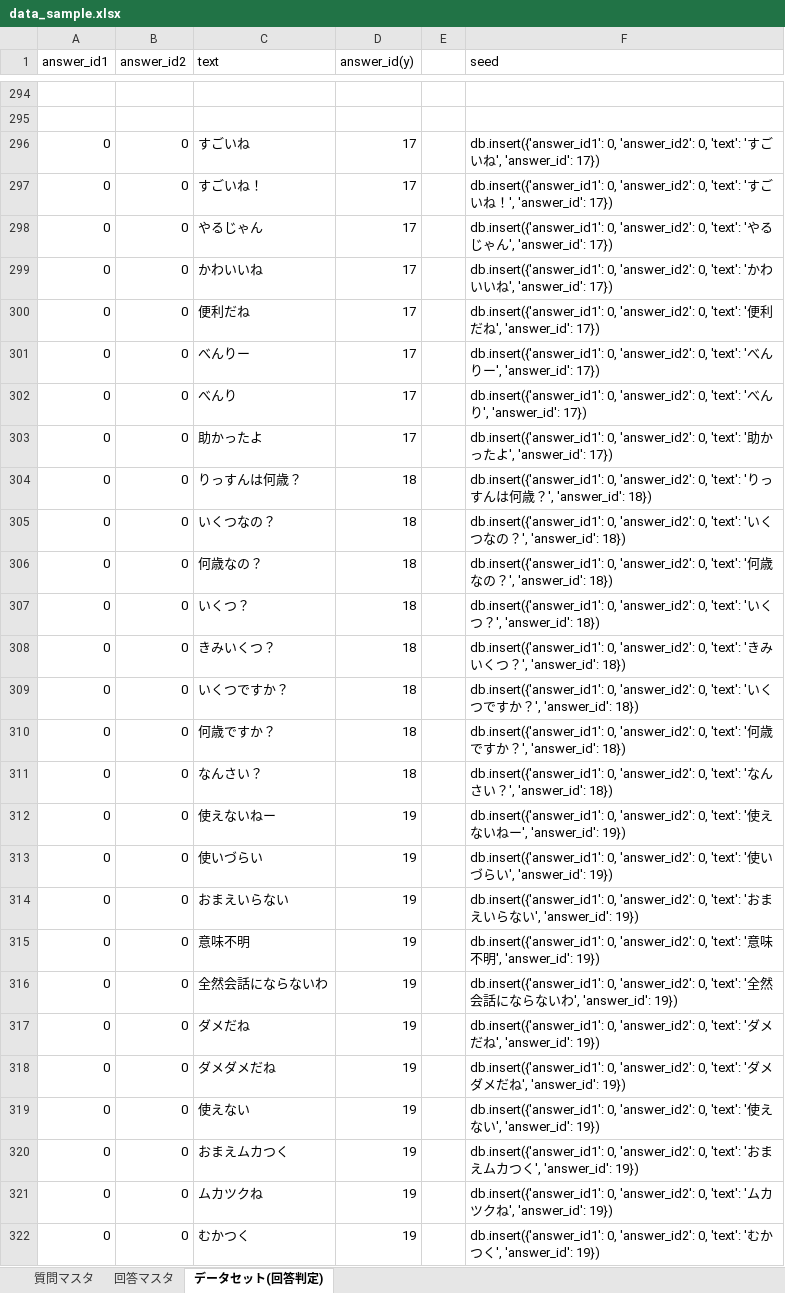
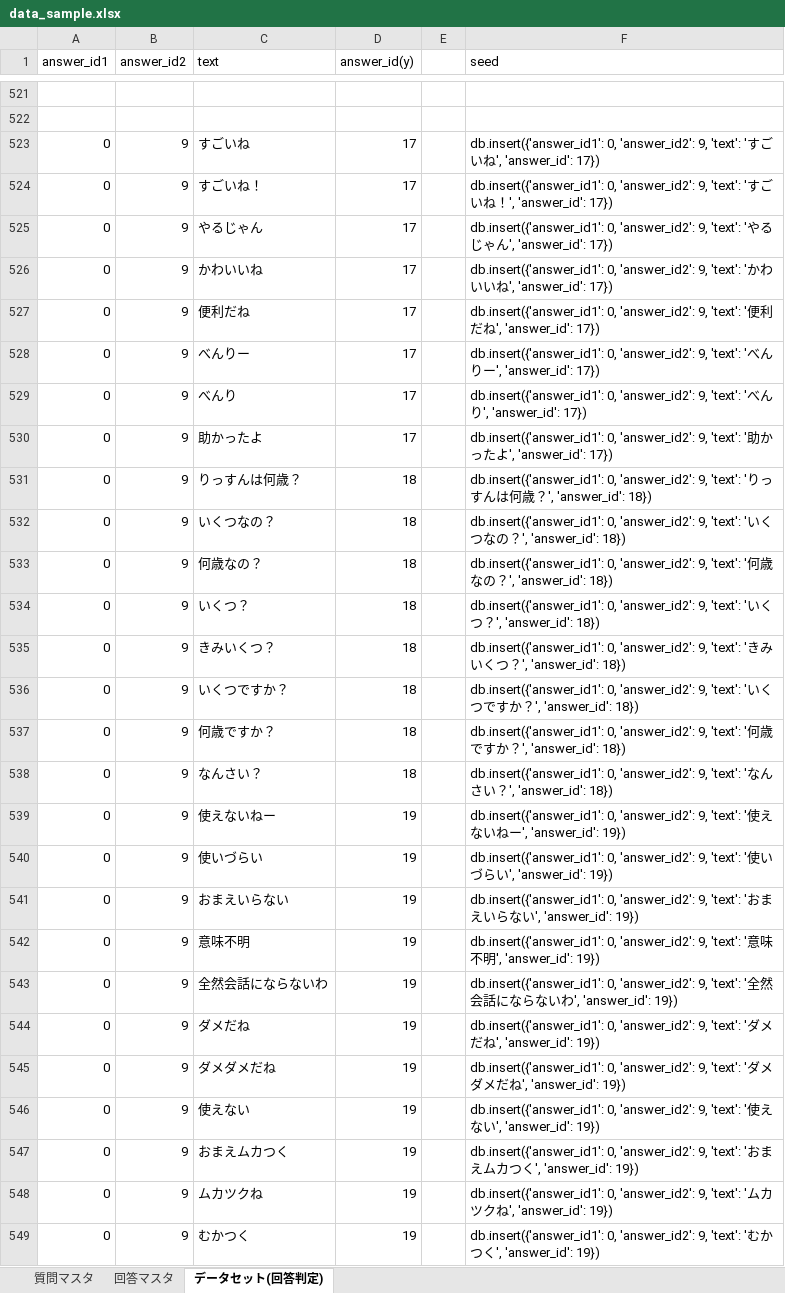
Before and after one commit to terapasta/tic-tac-toe, an Excel workbook: learning/data_sample.xlsx, sheet データセット(回答判定), drawn as a sheet; only a part is shown, gaps mark what is left out; values as stored, in another font and other column widths than the file's, no borders; addresses are those after the commit; the diff covers the shown part only; the diff names each change by its address in the sheet, - before the commit and + after, or states it on an @@ line.

```diff
--- a/learning/data_sample.xlsx (sheet データセット(回答判定))
+++ b/learning/data_sample.xlsx (sheet データセット(回答判定))
-B523:B549 (answer_id2): 0
+B523:B549 (answer_id2): 9
-F523 (seed): …0, 'answer_id2': 0, 'text': '…
+F523 (seed): …0, 'answer_id2': 9, 'text': '…
-F524 (seed): …0, 'answer_id2': 0, 'text': '…
+F524 (seed): …0, 'answer_id2': 9, 'text': '…
-F525 (seed): …0, 'answer_id2': 0, 'text': '…
+F525 (seed): …0, 'answer_id2': 9, 'text': '…
-F526 (seed): …0, 'answer_id2': 0, 'text': '…
+F526 (seed): …0, 'answer_id2': 9, 'text': '…
-F527 (seed): …0, 'answer_id2': 0, 'text': '…
+F527 (seed): …0, 'answer_id2': 9, 'text': '…
-F528 (seed): …0, 'answer_id2': 0, 'text': '…
+F528 (seed): …0, 'answer_id2': 9, 'text': '…
-F529 (seed): …0, 'answer_id2': 0, 'text': '…
+F529 (seed): …0, 'answer_id2': 9, 'text': '…
-F530 (seed): …0, 'answer_id2': 0, 'text': '…
+F530 (seed): …0, 'answer_id2': 9, 'text': '…
-F531 (seed): …0, 'answer_id2': 0, 'text': '…
+F531 (seed): …0, 'answer_id2': 9, 'text': '…
-F532 (seed): …0, 'answer_id2': 0, 'text': '…
+F532 (seed): …0, 'answer_id2': 9, 'text': '…
-F533 (seed): …0, 'answer_id2': 0, 'text': '…
+F533 (seed): …0, 'answer_id2': 9, 'text': '…
-F534 (seed): …0, 'answer_id2': 0, 'text': '…
+F534 (seed): …0, 'answer_id2': 9, 'text': '…
-F535 (seed): …0, 'answer_id2': 0, 'text': '…
+F535 (seed): …0, 'answer_id2': 9, 'text': '…
-F536 (seed): …0, 'answer_id2': 0, 'text': '…
+F536 (seed): …0, 'answer_id2': 9, 'text': '…
-F537 (seed): …0, 'answer_id2': 0, 'text': '…
+F537 (seed): …0, 'answer_id2': 9, 'text': '…
-F538 (seed): …0, 'answer_id2': 0, 'text': '…
+F538 (seed): …0, 'answer_id2': 9, 'text': '…
-F539 (seed): …0, 'answer_id2': 0, 'text': '…
+F539 (seed): …0, 'answer_id2': 9, 'text': '…
-F540 (seed): …0, 'answer_id2': 0, 'text': '…
+F540 (seed): …0, 'answer_id2': 9, 'text': '…
-F541 (seed): …0, 'answer_id2': 0, 'text': '…
+F541 (seed): …0, 'answer_id2': 9, 'text': '…
-F542 (seed): …0, 'answer_id2': 0, 'text': '…
+F542 (seed): …0, 'answer_id2': 9, 'text': '…
-F543 (seed): …0, 'answer_id2': 0, 'text': '…
+F543 (seed): …0, 'answer_id2': 9, 'text': '…
-F544 (seed): …0, 'answer_id2': 0, 'text': '…
+F544 (seed): …0, 'answer_id2': 9, 'text': '…
-F545 (seed): …0, 'answer_id2': 0, 'text': '…
+F545 (seed): …0, 'answer_id2': 9, 'text': '…
-F546 (seed): …0, 'answer_id2': 0, 'text': '…
+F546 (seed): …0, 'answer_id2': 9, 'text': '…
-F547 (seed): …0, 'answer_id2': 0, 'text': '…
+F547 (seed): …0, 'answer_id2': 9, 'text': '…
-F548 (seed): …0, 'answer_id2': 0, 'text': '…
+F548 (seed): …0, 'answer_id2': 9, 'text': '…
-F549 (seed): …0, 'answer_id2': 0, 'text': '…
+F549 (seed): …0, 'answer_id2': 9, 'text': '…
```
Also changed, not shown: 227 added rows and 75 edited cells elsewhere in this sheet, sheet 回答マスタ, formulas that keep their value, 5 other files.
